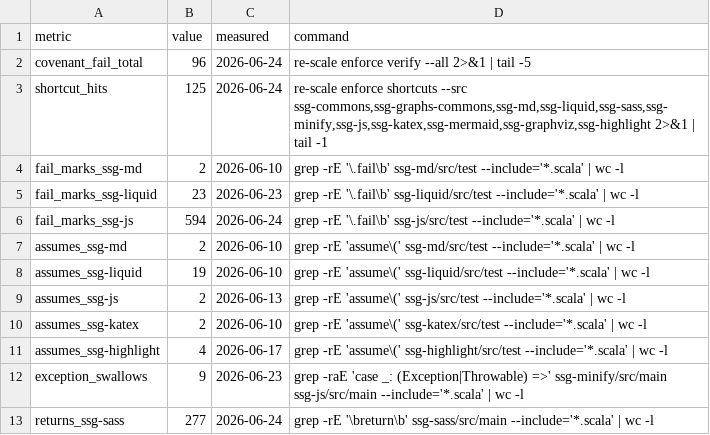
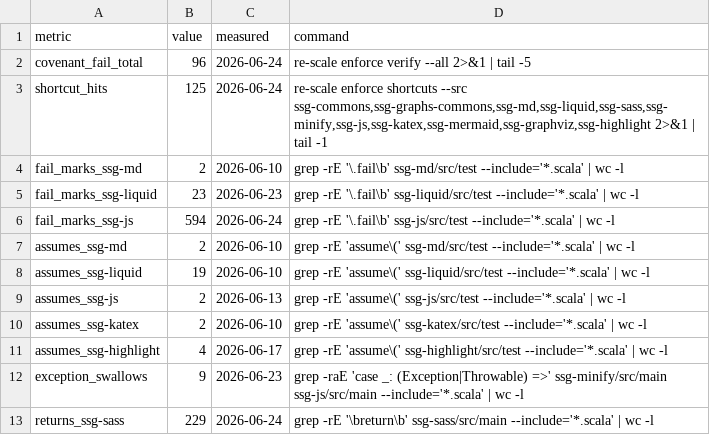
Before and after one commit to kubuszok/ssg, a TSV file: .rescale/data/remediation-baseline.tsv, drawn as a sheet.

```diff
--- a/.rescale/data/remediation-baseline.tsv
+++ b/.rescale/data/remediation-baseline.tsv
@@ -12,2 +12,2 @@ assumes_ssg-highlight	4	2026-06-17	grep -rE 'assume\(' ssg-highlight/src/test --
 exception_swallows	9	2026-06-23	grep -raE 'case _: (Exception|Throwable) =>' ssg-minify/src/main ssg-js/src/main --include='*.scala' | wc -l
-returns_ssg-sass	277	2026-06-24	grep -rE '\breturn\b' ssg-sass/src/main --include='*.scala' | wc -l
+returns_ssg-sass	229	2026-06-24	grep -rE '\breturn\b' ssg-sass/src/main --include='*.scala' | wc -l
```
Also changed, not shown: 2 other files.
